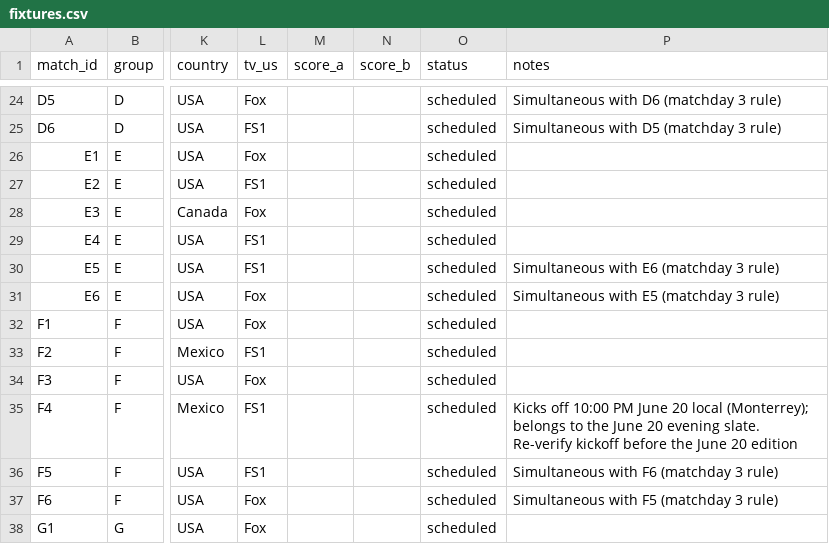
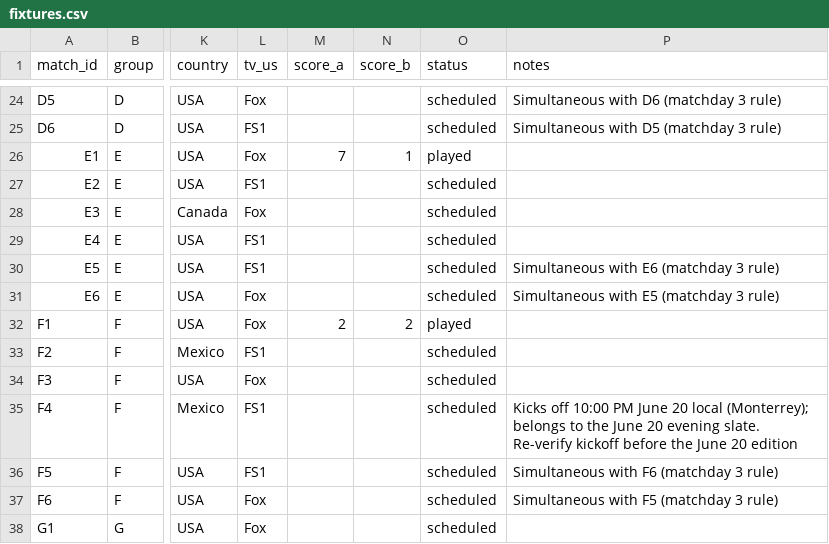
Before and after one commit to alxgriff/wc26-hub, a CSV file: data/fixtures.csv, drawn as a sheet; only a part is shown, gaps mark what is left out; the diff names each change by its address in the sheet, - before the commit and + after, or states it on an @@ line.

```diff
--- a/data/fixtures.csv
+++ b/data/fixtures.csv
-M26 (score_a): (empty)
+M26 (score_a): 7
-N26 (score_b): (empty)
+N26 (score_b): 1
-O26 (status): scheduled
+O26 (status): played
-M32 (score_a): (empty)
+M32 (score_a): 2
-N32 (score_b): (empty)
+N32 (score_b): 2
-O32 (status): scheduled
+O32 (status): played
```
Also changed, not shown: data/picks_log.csv, data/predictions_log.csv, 28 other files.
